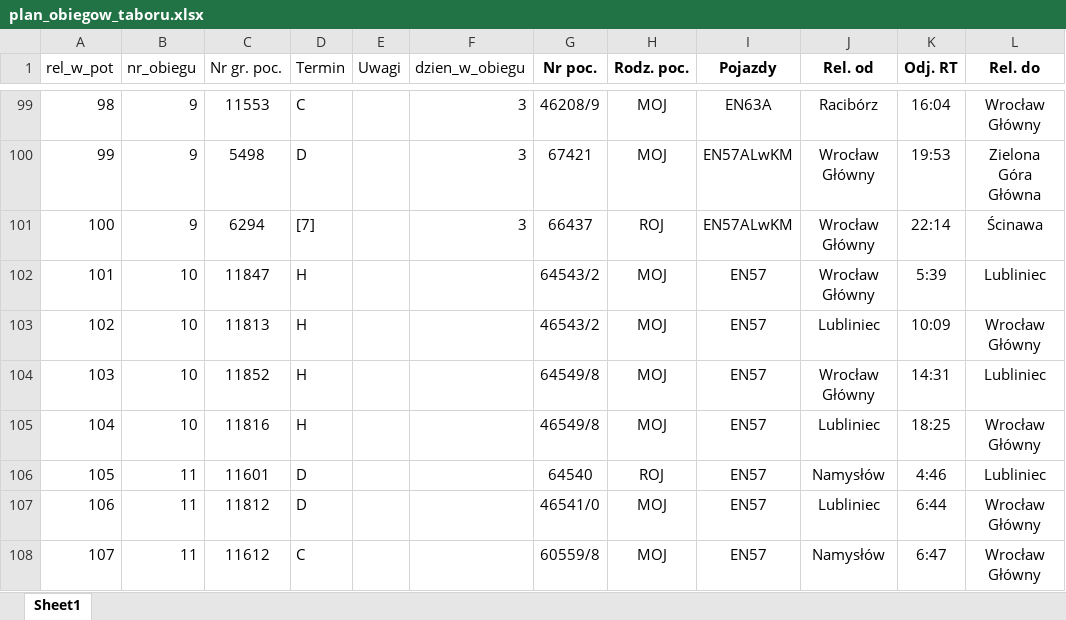
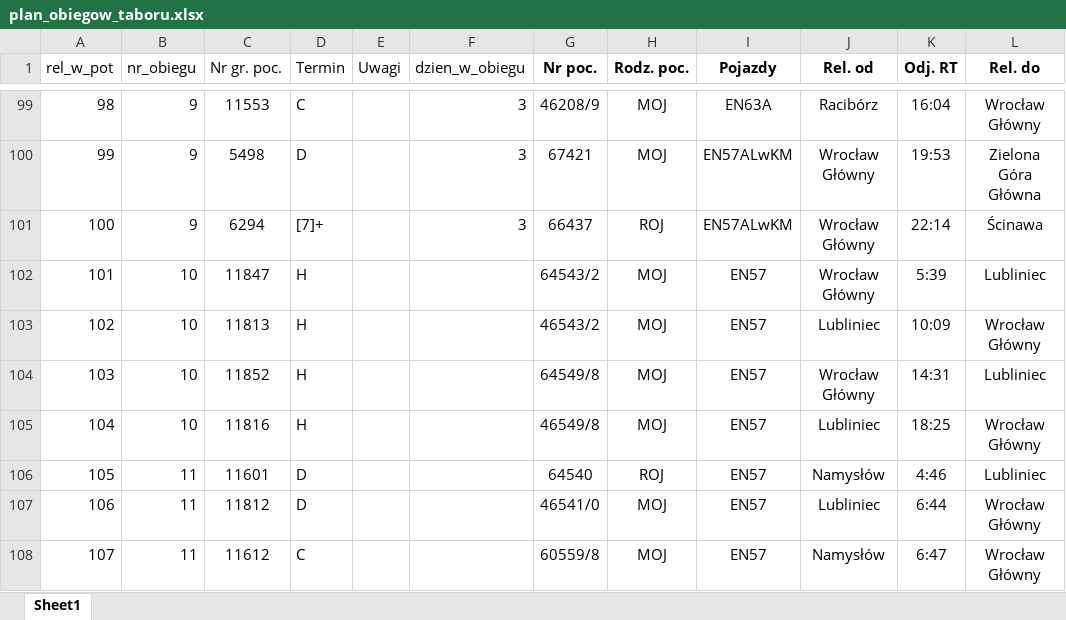
Before and after one commit to szmajdakacper/nowyObieg, an Excel workbook: src/inputs/plan_obiegow_taboru/plan_obiegow_taboru.xlsx, sheet Sheet1, drawn as a sheet; only a part is shown, gaps mark what is left out; values as stored, in another font and other column widths than the file's, no borders; the diff names each change by its address in the sheet, - before the commit and + after, or states it on an @@ line.

```diff
--- a/src/inputs/plan_obiegow_taboru/plan_obiegow_taboru.xlsx (sheet Sheet1)
+++ b/src/inputs/plan_obiegow_taboru/plan_obiegow_taboru.xlsx (sheet Sheet1)
-D101 (Termin): [7]
+D101 (Termin): [7]+
```
Also changed, not shown: src/outputs/wnioski/wniosek07-09-2022__10_51.xlsx, src/outputs/wnioski_daty_kursowania/kursujewniosek07-09-2022__10_51.xlsx, 4 other files.
